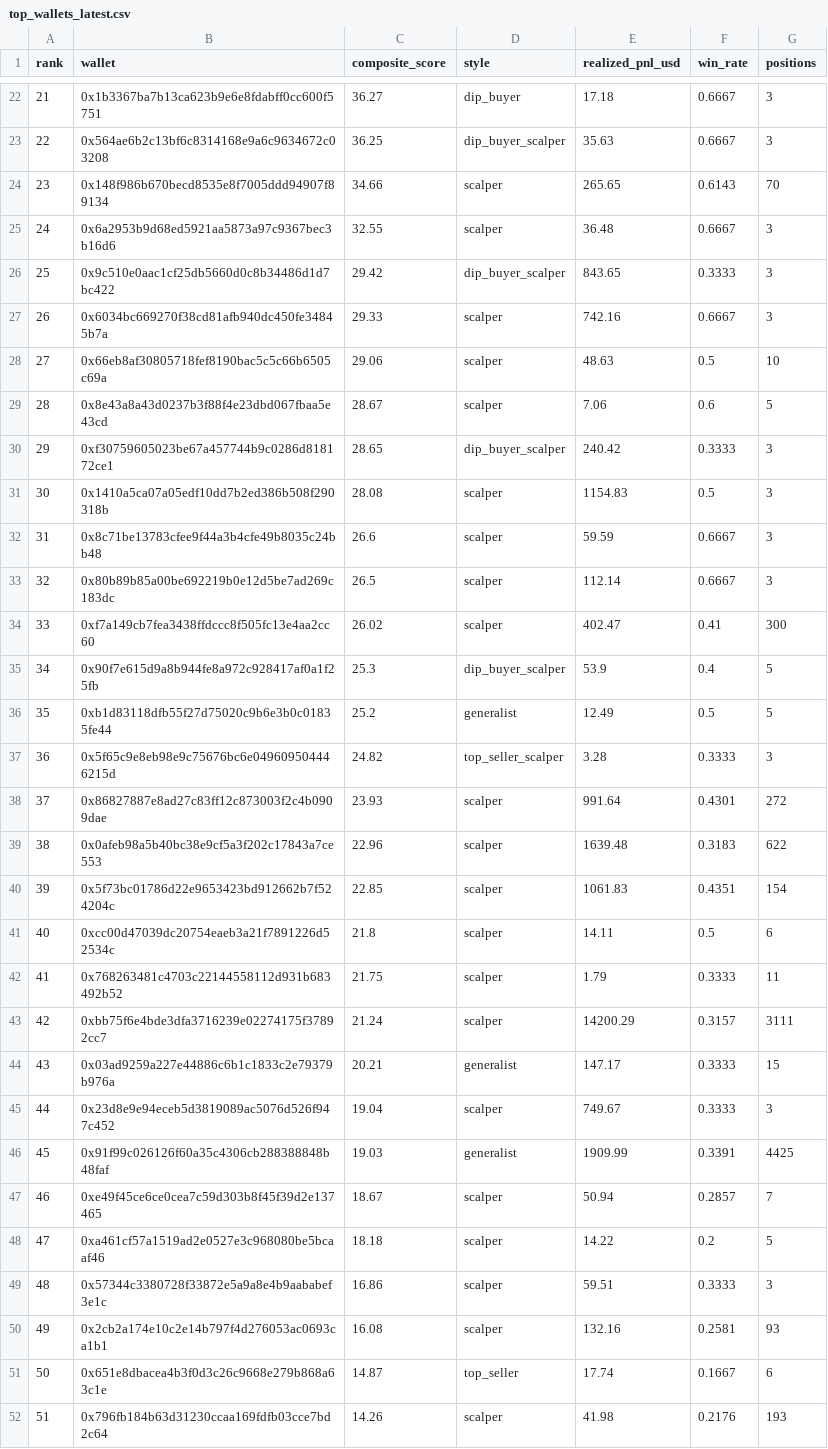
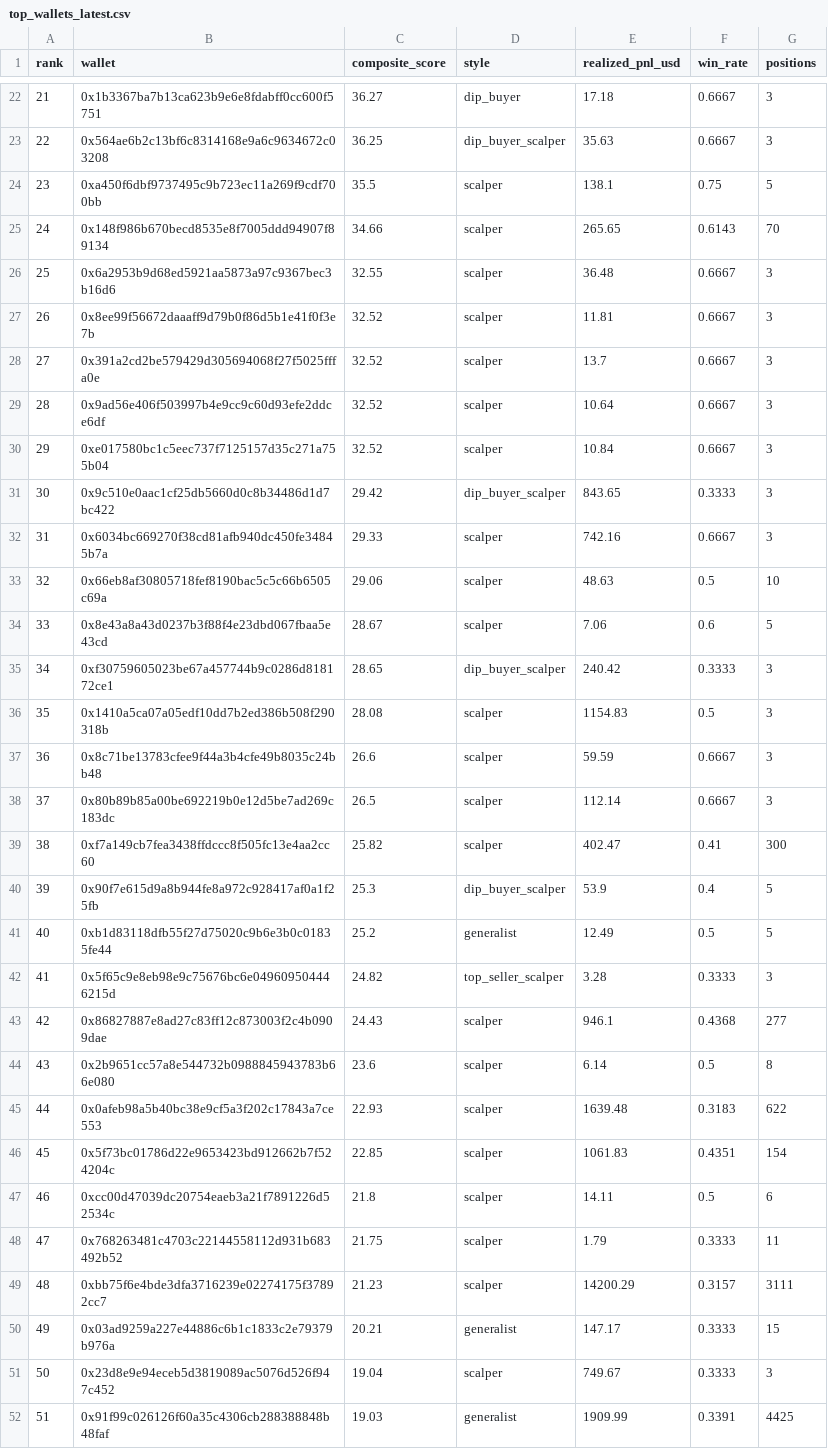
Before and after one commit to papatora/WalletIntel, a CSV file: results/top_wallets_latest.csv, drawn as a sheet; only a part is shown, gaps mark what is left out; the shorter side is filled out with more unchanged rows; addresses are those after the commit; the diff names each change by its address in the sheet, - before the commit and + after, or states it on an @@ line.

Commit message:
S-51i: daily delta 166.064 wallet + GMGN deep harvest 354 profil (Rank/TopCallers pagination cursor) + relabel post-delta (dedupe 246, CT 397, POOL 226, NOISE 45)

```diff
--- a/results/top_wallets_latest.csv
+++ b/results/top_wallets_latest.csv
+row 24: 23 | 0xa450f6dbf9737495c9b723ec11a269f9cdf700bb | 35.5 | scalper | 138.1 | 0.75 | 5
@@ column A (rank) renumbered from row 25 down @@
+row 27: 26 | 0x8ee99f56672daaaff9d79b0f86d5b1e41f0f3e7b | 32.52 | scalper | 11.81 | 0.6667 | 3
+row 28: 27 | 0x391a2cd2be579429d305694068f27f5025fffa0e | 32.52 | scalper | 13.7 | 0.6667 | 3
+row 29: 28 | 0x9ad56e406f503997b4e9cc9c60d93efe2ddce6df | 32.52 | scalper | 10.64 | 0.6667 | 3
+row 30: 29 | 0xe017580bc1c5eec737f7125157d35c271a755b04 | 32.52 | scalper | 10.84 | 0.6667 | 3
-C39 (composite_score): 26.02
+C39 (composite_score): 25.82
-C43 (composite_score): 23.93
+C43 (composite_score): 24.43
-E43 (realized_pnl_usd): 991.64
+E43 (realized_pnl_usd): 946.1
-F43 (win_rate): 0.4301
+F43 (win_rate): 0.4368
-G43 (positions): 272
+G43 (positions): 277
+row 44: 43 | 0x2b9651cc57a8e544732b0988845943783b66e080 | 23.6 | scalper | 6.14 | 0.5 | 8
-C45 (composite_score): 22.96
+C45 (composite_score): 22.93
-C49 (composite_score): 21.24
+C49 (composite_score): 21.23
```
Also changed, not shown: 31 other files.
